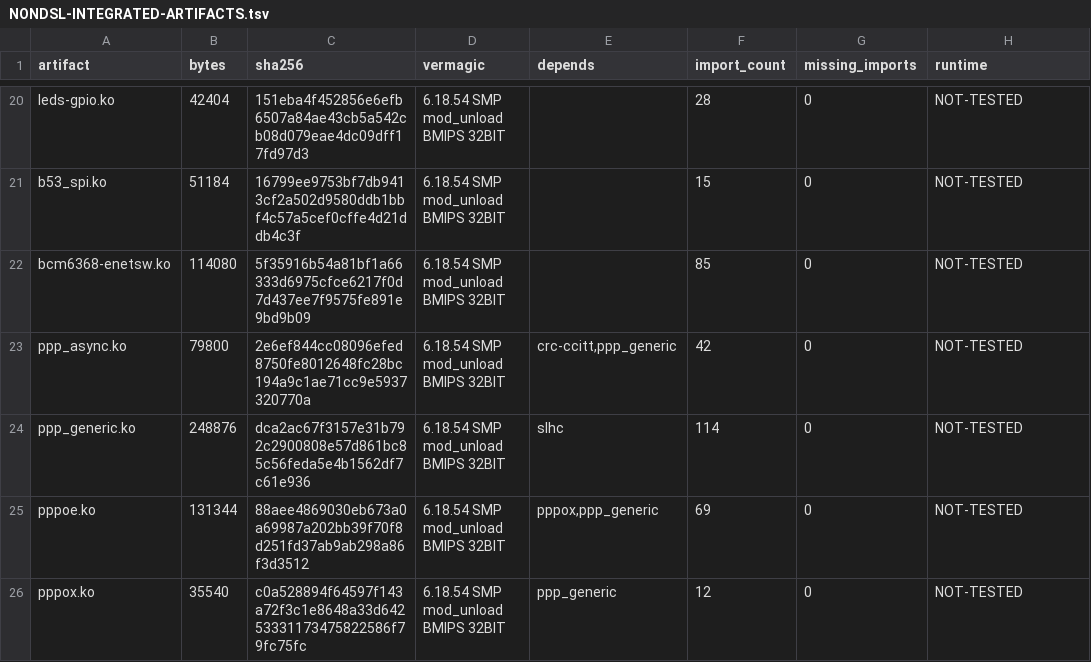
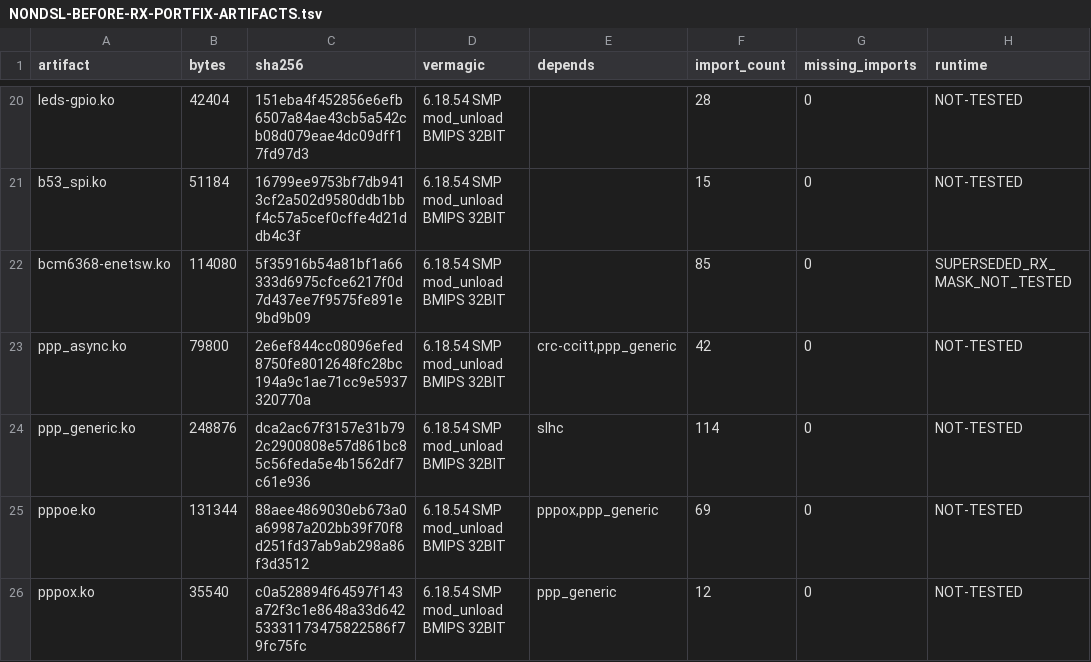
Before and after one commit to gianguyen14/sbg3300-openwrt, a TSV file: reports/NONDSL-BEFORE-RX-PORTFIX-ARTIFACTS.tsv (was reports/NONDSL-INTEGRATED-ARTIFACTS.tsv), drawn as a sheet; only a part is shown, gaps mark what is left out.

Commit message:
docs: record corrected non-DSL validation artifacts

```diff
--- a/reports/NONDSL-INTEGRATED-ARTIFACTS.tsv
+++ b/reports/NONDSL-BEFORE-RX-PORTFIX-ARTIFACTS.tsv
@@ -21,3 +21,3 @@ leds-gpio.ko	42404	151eba4f452856e6efb6507a84ae43cb5a542cb08d079eae4dc09dff17fd9
 b53_spi.ko	51184	16799ee9753bf7db9413cf2a502d9580ddb1bbf4c57a5cef0cffe4d21ddb4c3f	6.18.54 SMP mod_unload BMIPS 32BIT		15	0	NOT-TESTED
-bcm6368-enetsw.ko	114080	5f35916b54a81bf1a66333d6975cfce6217f0d7d437ee7f9575fe891e9bd9b09	6.18.54 SMP mod_unload BMIPS 32BIT		85	0	NOT-TESTED
+bcm6368-enetsw.ko	114080	5f35916b54a81bf1a66333d6975cfce6217f0d7d437ee7f9575fe891e9bd9b09	6.18.54 SMP mod_unload BMIPS 32BIT		85	0	SUPERSEDED_RX_MASK_NOT_TESTED
 ppp_async.ko	79800	2e6ef844cc08096efed8750fe8012648fc28bc194a9c1ae71cc9e5937320770a	6.18.54 SMP mod_unload BMIPS 32BIT	crc-ccitt,ppp_generic	42	0	NOT-TESTED
```
Also changed, not shown: 7 other files.
